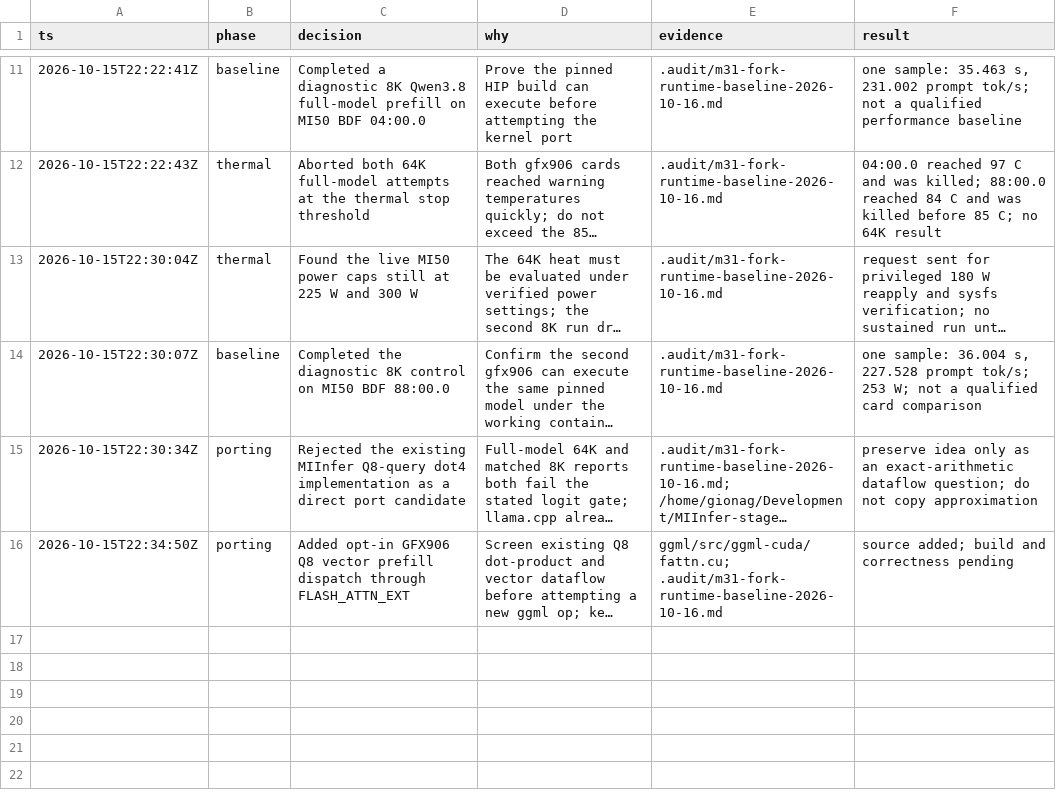
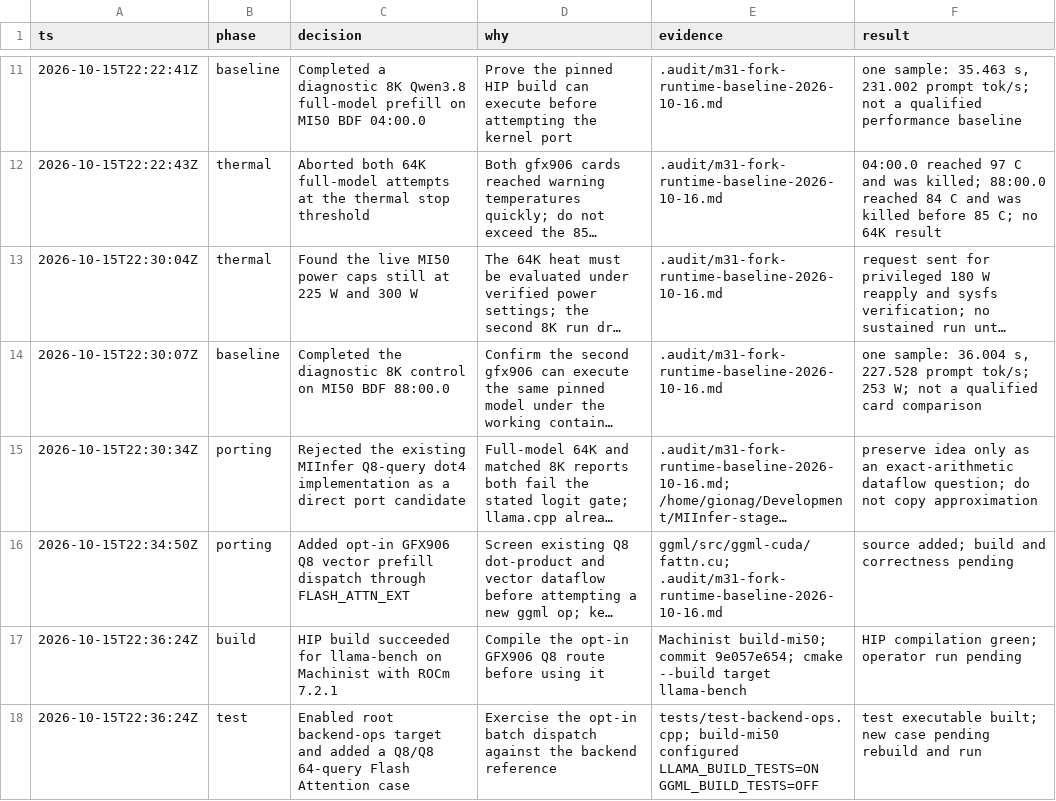
Before and after one commit to GionaGranchelli/llama.cpp, a TSV file: .audit/m31-fork-campaign.tsv, drawn as a sheet; only a part is shown, gaps mark what is left out; long unchanged cells end in …; the diff names each change by its address in the sheet, - before the commit and + after, or states it on an @@ line.

Commit message:
test: cover q8 flash attention prefill batch

```diff
--- a/.audit/m31-fork-campaign.tsv
+++ b/.audit/m31-fork-campaign.tsv
+row 17: 2026-10-15T22:36:24Z | build | HIP build succeeded for llama-bench on Machinist with ROCm 7.2.1 | Compile the opt-in GFX906 Q8 route before using it | Machinist build-mi50; commit 9e057e654; cmake --build target llama-bench | HIP compilation green; operator run pending
+row 18: 2026-10-15T22:36:24Z | test | Enabled root backend-ops target and added a Q8/Q8 64-query Flash Attention case | Exercise the opt-in batch dispatch against the backend reference | tests/test-backend-ops.cpp; build-mi50 configured LLAMA_BUILD_TESTS=ON GGML_BUILD_TESTS=OFF | test executable built; new case pending rebuild and run
```
Also changed, not shown: 2 other files.
